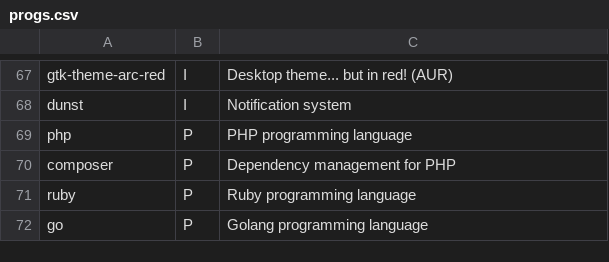
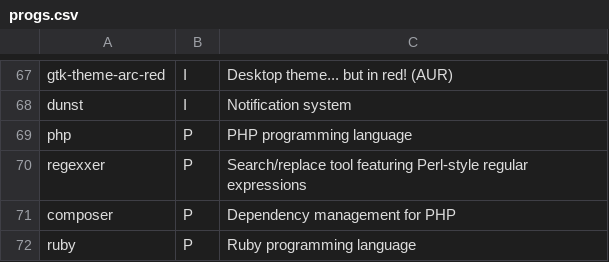
Before and after one commit to Csymaet/ArchInstall, a CSV file: progs.csv, drawn as a sheet; only a part is shown, gaps mark what is left out; the shorter side is filled out with more unchanged rows; the diff names each change by its address in the sheet, - before the commit and + after, or states it on an @@ line.

Commit message:
Commit at the airport!

```diff
--- a/progs.csv
+++ b/progs.csv
+row 70: regexxer | P | Search/replace tool featuring Perl-style regular expressions
```
